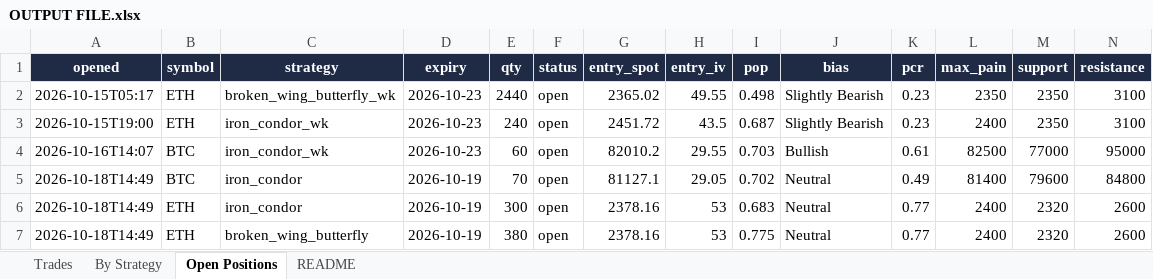
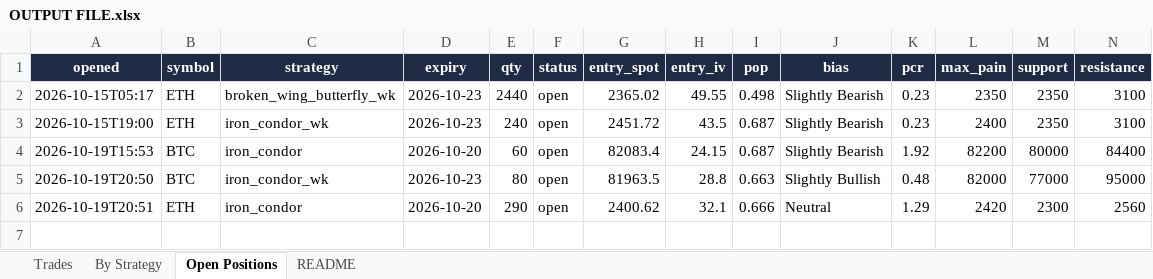
Before and after one commit to Ayushtambi2011/deltahedge-bot, an Excel workbook: OUTPUT FILE.xlsx, sheet Open Positions, drawn as a sheet; only a part is shown; values as stored, in another font and other column widths than the file's, no borders; removed rows and columns are numbered as before the commit, all else as after; rows hold the shown columns only; the diff names each change by its address in the sheet, - before the commit and + after, or states it on an @@ line.

```diff
--- a/OUTPUT FILE.xlsx (sheet Open Positions)
+++ b/OUTPUT FILE.xlsx (sheet Open Positions)
-row 4: 2026-10-16T14:07 | BTC | iron_condor_wk | 2026-10-23 | 60 | open | 82010.2 | 29.55 | 0.703 | Bullish | 0.61 | 82500 | 77000 | 95000
-row 5: 2026-10-18T14:49 | BTC | iron_condor | 2026-10-19 | 70 | open | 81127.1 | 29.05 | 0.702 | Neutral | 0.49 | 81400 | 79600 | 84800
-row 6: 2026-10-18T14:49 | ETH | iron_condor | 2026-10-19 | 300 | open | 2378.16 | 53 | 0.683 | Neutral | 0.77 | 2400 | 2320 | 2600
-row 7: 2026-10-18T14:49 | ETH | broken_wing_butterfly | 2026-10-19 | 380 | open | 2378.16 | 53 | 0.775 | Neutral | 0.77 | 2400 | 2320 | 2600
+row 4: 2026-10-19T15:53 | BTC | iron_condor | 2026-10-20 | 60 | open | 82083.4 | 24.15 | 0.687 | Slightly Bearish | 1.92 | 82200 | 80000 | 84400
+row 5: 2026-10-19T20:50 | BTC | iron_condor_wk | 2026-10-23 | 80 | open | 81963.5 | 28.8 | 0.663 | Slightly Bullish | 0.48 | 82000 | 77000 | 95000
+row 6: 2026-10-19T20:51 | ETH | iron_condor | 2026-10-20 | 290 | open | 2400.62 | 32.1 | 0.666 | Neutral | 1.29 | 2420 | 2300 | 2560
```
Also changed, not shown: sheet Trades, sheet By Strategy, sheet README, 1 other file.
